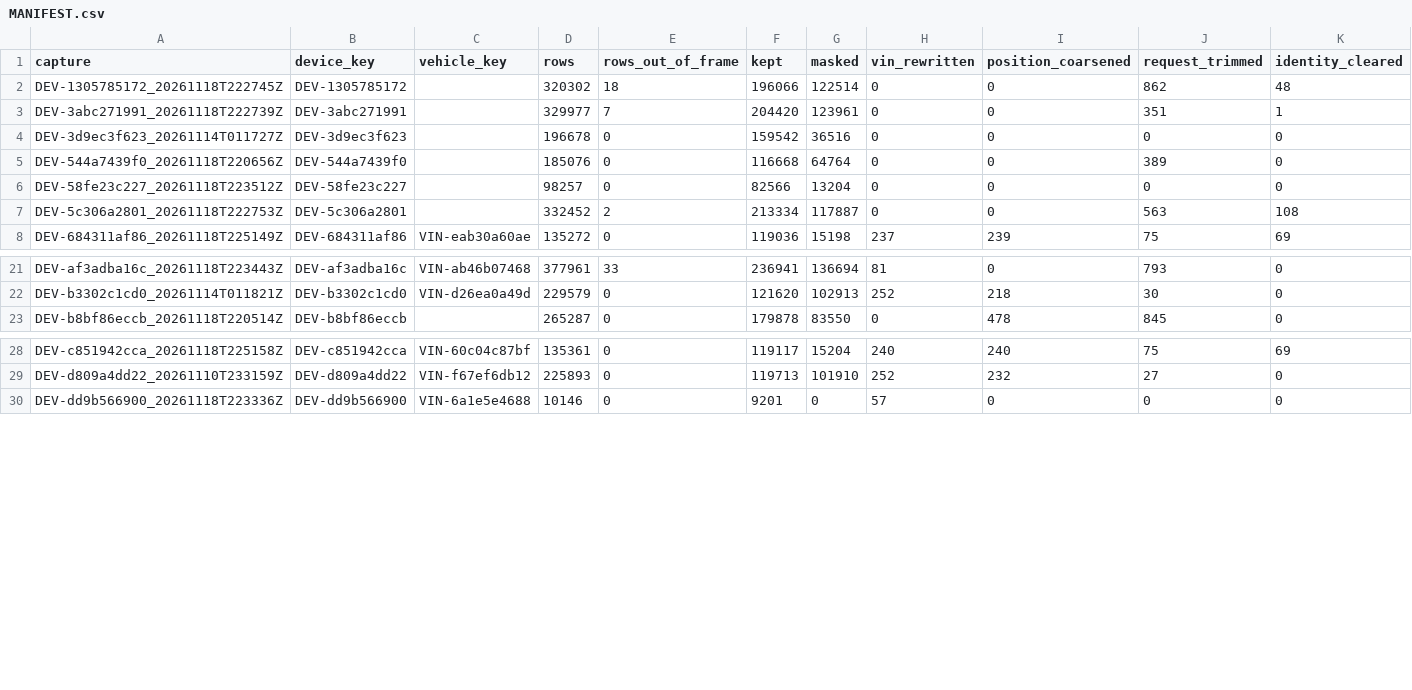
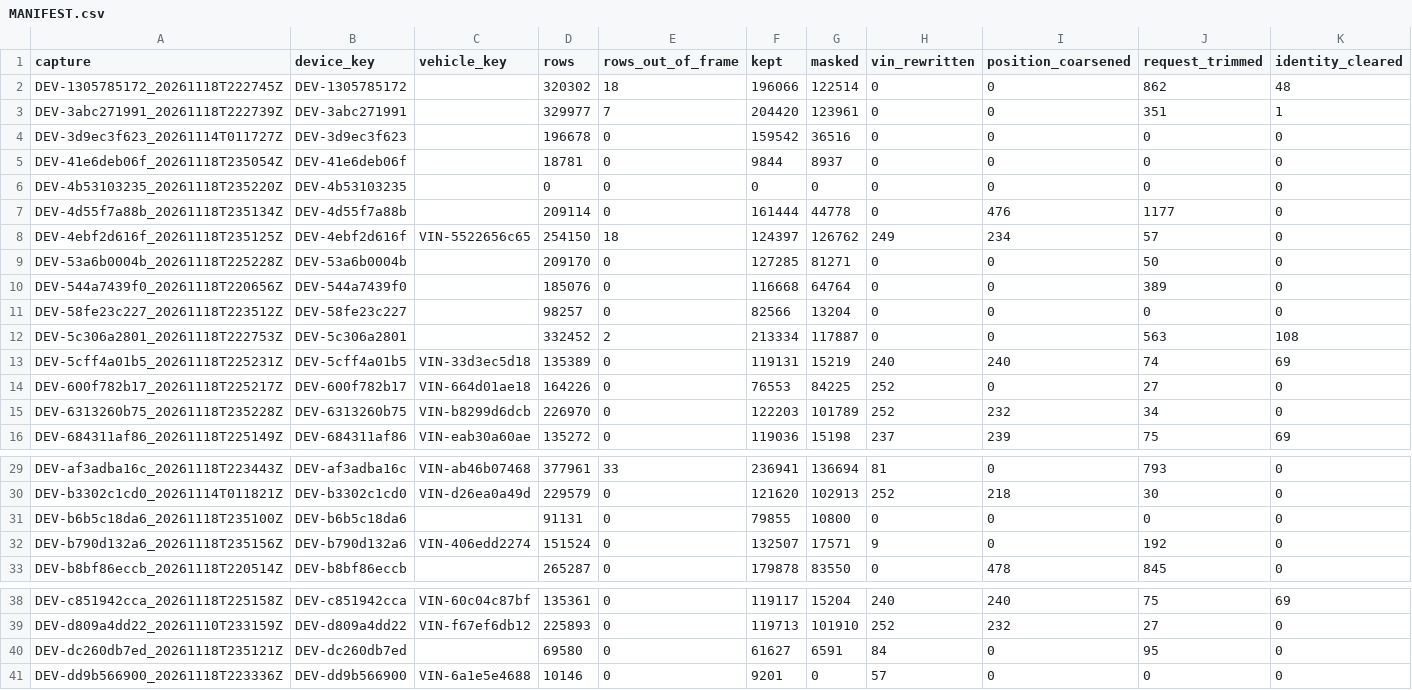
Before and after one commit to JacobCCMorgan/j1939-capture-pipeline, a CSV file: data/input/captures/MANIFEST.csv, drawn as a sheet; only a part is shown, gaps mark what is left out; rows hold the shown columns only; the diff names each change by its address in the sheet, - before the commit and + after, or states it on an @@ line.

Commit message:
Published input: 11 captures, 2026-11-18 22:52 to 23:52 UTC

```diff
--- a/data/input/captures/MANIFEST.csv
+++ b/data/input/captures/MANIFEST.csv
+row 5: DEV-41e6deb06f_20261118T235054Z | DEV-41e6deb06f |  | 18781 | 0 | 9844 | 8937 | 0 | 0 | 0 | 0
+row 6: DEV-4b53103235_20261118T235220Z | DEV-4b53103235 |  | 0 | 0 | 0 | 0 | 0 | 0 | 0 | 0
+row 7: DEV-4d55f7a88b_20261118T235134Z | DEV-4d55f7a88b |  | 209114 | 0 | 161444 | 44778 | 0 | 476 | 1177 | 0
+row 8: DEV-4ebf2d616f_20261118T235125Z | DEV-4ebf2d616f | VIN-5522656c65 | 254150 | 18 | 124397 | 126762 | 249 | 234 | 57 | 0
+row 9: DEV-53a6b0004b_20261118T225228Z | DEV-53a6b0004b |  | 209170 | 0 | 127285 | 81271 | 0 | 0 | 50 | 0
+row 13: DEV-5cff4a01b5_20261118T225231Z | DEV-5cff4a01b5 | VIN-33d3ec5d18 | 135389 | 0 | 119131 | 15219 | 240 | 240 | 74 | 69
+row 14: DEV-600f782b17_20261118T225217Z | DEV-600f782b17 | VIN-664d01ae18 | 164226 | 0 | 76553 | 84225 | 252 | 0 | 27 | 0
+row 15: DEV-6313260b75_20261118T235228Z | DEV-6313260b75 | VIN-b8299d6dcb | 226970 | 0 | 122203 | 101789 | 252 | 232 | 34 | 0
+row 31: DEV-b6b5c18da6_20261118T235100Z | DEV-b6b5c18da6 |  | 91131 | 0 | 79855 | 10800 | 0 | 0 | 0 | 0
+row 32: DEV-b790d132a6_20261118T235156Z | DEV-b790d132a6 | VIN-406edd2274 | 151524 | 0 | 132507 | 17571 | 9 | 0 | 192 | 0
+row 40: DEV-dc260db7ed_20261118T235121Z | DEV-dc260db7ed |  | 69580 | 0 | 61627 | 6591 | 84 | 0 | 95 | 0
```
Also changed, not shown: 22 other files.
